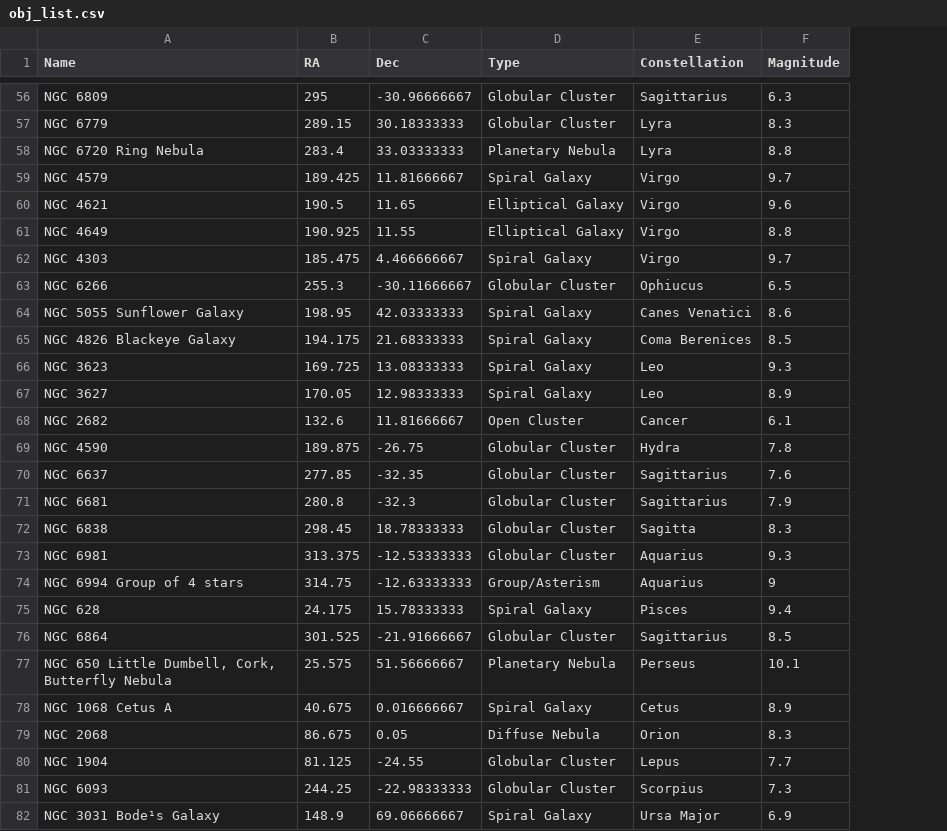
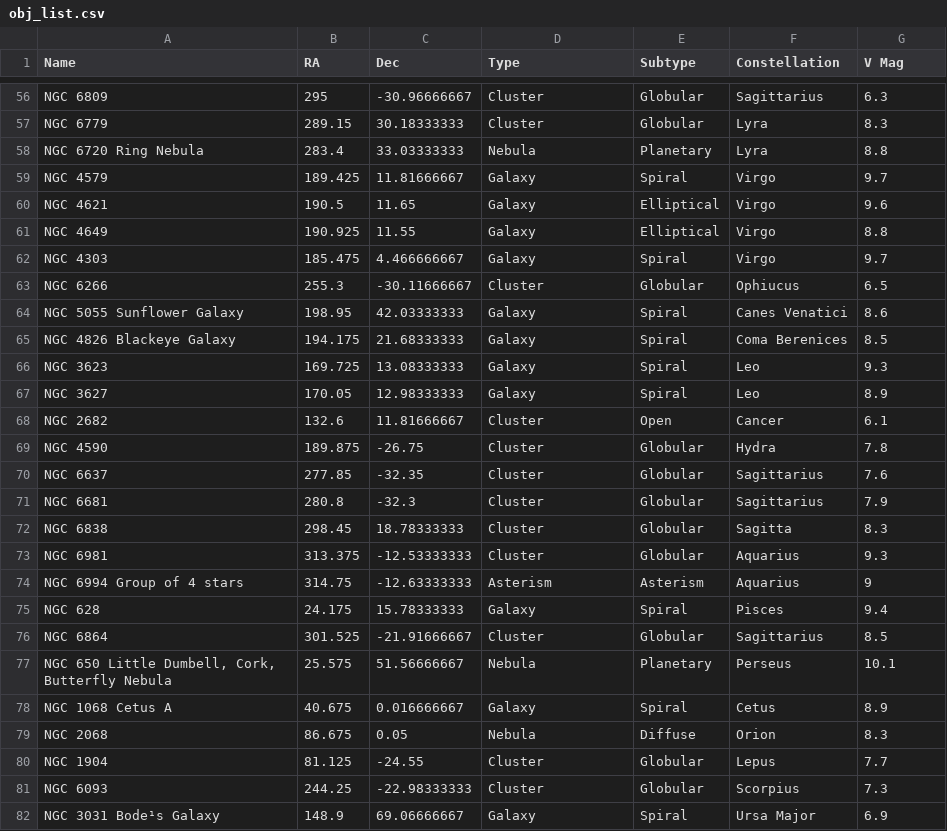
Before and after one commit to ag161920/kirkwoodnight, a CSV file: kirkwoodnight/data/obj_list.csv, drawn as a sheet; only a part is shown, gaps mark what is left out; addresses are those after the commit; the diff covers the shown part only; the diff names each change by its address in the sheet, - before the commit and + after, or states it on an @@ line.

```diff
--- a/kirkwoodnight/data/obj_list.csv
+++ b/kirkwoodnight/data/obj_list.csv
+column E (Subtype), rows 56-82: Globular | Globular | Planetary | Spiral | Elliptical | Elliptical | Spiral | Globular | Spiral | Spiral | Spiral | Spiral | Open | Globular | Globular | Globular | Globular | Globular | Asterism | Spiral | Globular | Planetary | Spiral | Diffuse | Globular | Globular | Spiral
-G1: Magnitude
+G1: V Mag
-D56:D57 (Type): Globular Cluster
+D56:D57 (Type): Cluster
-D58 (Type): Planetary Nebula
+D58 (Type): Nebula
-D59 (Type): Spiral Galaxy
+D59 (Type): Galaxy
-D60:D61 (Type): Elliptical Galaxy
+D60:D61 (Type): Galaxy
-D62 (Type): Spiral Galaxy
+D62 (Type): Galaxy
-D63 (Type): Globular Cluster
+D63 (Type): Cluster
-D64:D67 (Type): Spiral Galaxy
+D64:D67 (Type): Galaxy
-D68 (Type): Open Cluster
+D68 (Type): Cluster
-D69:D73 (Type): Globular Cluster
+D69:D73 (Type): Cluster
-D74 (Type): Group/Asterism
+D74 (Type): Asterism
-D75 (Type): Spiral Galaxy
+D75 (Type): Galaxy
-D76 (Type): Globular Cluster
+D76 (Type): Cluster
-D77 (Type): Planetary Nebula
+D77 (Type): Nebula
-D78 (Type): Spiral Galaxy
+D78 (Type): Galaxy
-D79 (Type): Diffuse Nebula
+D79 (Type): Nebula
-D80:D81 (Type): Globular Cluster
+D80:D81 (Type): Cluster
-D82 (Type): Spiral Galaxy
+D82 (Type): Galaxy
```
Also changed, not shown: 103 edited cells elsewhere in this file.
